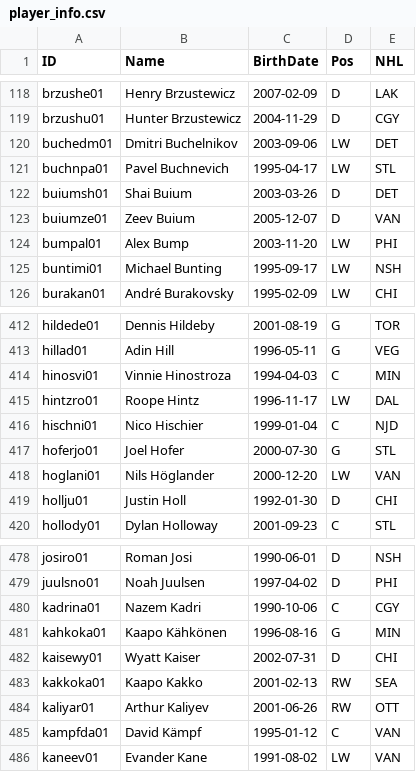
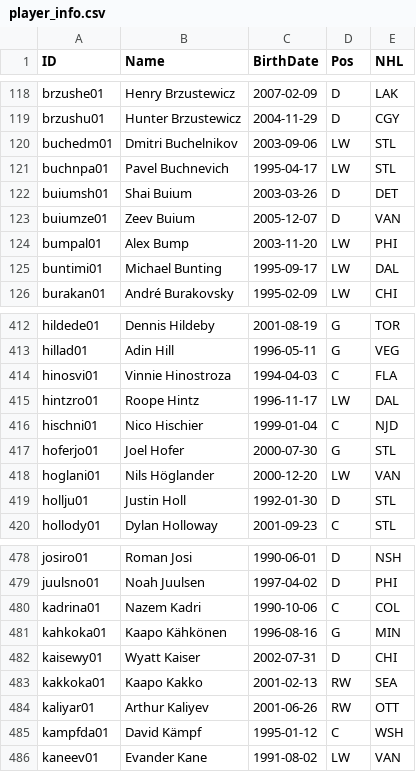
Before and after one commit to jduteau/fhl-dashboard-observable, a CSV file: src/data/player_info.csv, drawn as a sheet; only a part is shown, gaps mark what is left out; the diff covers the shown part only.

Commit message:
Trade deadline moves

```diff
--- a/src/data/player_info.csv
+++ b/src/data/player_info.csv
@@ -119,3 +119,3 @@ brzushe01,Henry Brzustewicz,2007-02-09,D,LAK
 brzushu01,Hunter Brzustewicz,2004-11-29,D,CGY
-buchedm01,Dmitri Buchelnikov,2003-09-06,LW,DET
+buchedm01,Dmitri Buchelnikov,2003-09-06,LW,STL
 buchnpa01,Pavel Buchnevich,1995-04-17,LW,STL
@@ -124,3 +124,3 @@ buiumze01,Zeev Buium,2005-12-07,D,VAN
 bumpal01,Alex Bump,2003-11-20,LW,PHI
-buntimi01,Michael Bunting,1995-09-17,LW,NSH
+buntimi01,Michael Bunting,1995-09-17,LW,DAL
 burakan01,André Burakovsky,1995-02-09,LW,CHI
@@ -413,3 +413,3 @@ hildede01,Dennis Hildeby,2001-08-19,G,TOR
 hillad01,Adin Hill,1996-05-11,G,VEG
-hinosvi01,Vinnie Hinostroza,1994-04-03,C,MIN
+hinosvi01,Vinnie Hinostroza,1994-04-03,C,FLA
 hintzro01,Roope Hintz,1996-11-17,LW,DAL
@@ -418,3 +418,3 @@ hoferjo01,Joel Hofer,2000-07-30,G,STL
 hoglani01,Nils Höglander,2000-12-20,LW,VAN
-hollju01,Justin Holl,1992-01-30,D,CHI
+hollju01,Justin Holl,1992-01-30,D,STL
 hollody01,Dylan Holloway,2001-09-23,C,STL
@@ -479,3 +479,3 @@ josiro01,Roman Josi,1990-06-01,D,NSH
 juulsno01,Noah Juulsen,1997-04-02,D,PHI
-kadrina01,Nazem Kadri,1990-10-06,C,CGY
+kadrina01,Nazem Kadri,1990-10-06,C,COL
 kahkoka01,Kaapo Kähkönen,1996-08-16,G,MIN
@@ -484,3 +484,3 @@ kakkoka01,Kaapo Kakko,2001-02-13,RW,SEA
 kaliyar01,Arthur Kaliyev,2001-06-26,RW,OTT
-kampfda01,David Kämpf,1995-01-12,C,VAN
+kampfda01,David Kämpf,1995-01-12,C,WSH
 kaneev01,Evander Kane,1991-08-02,LW,VAN
```
Also changed, not shown: 24 edited cells elsewhere in this file.
